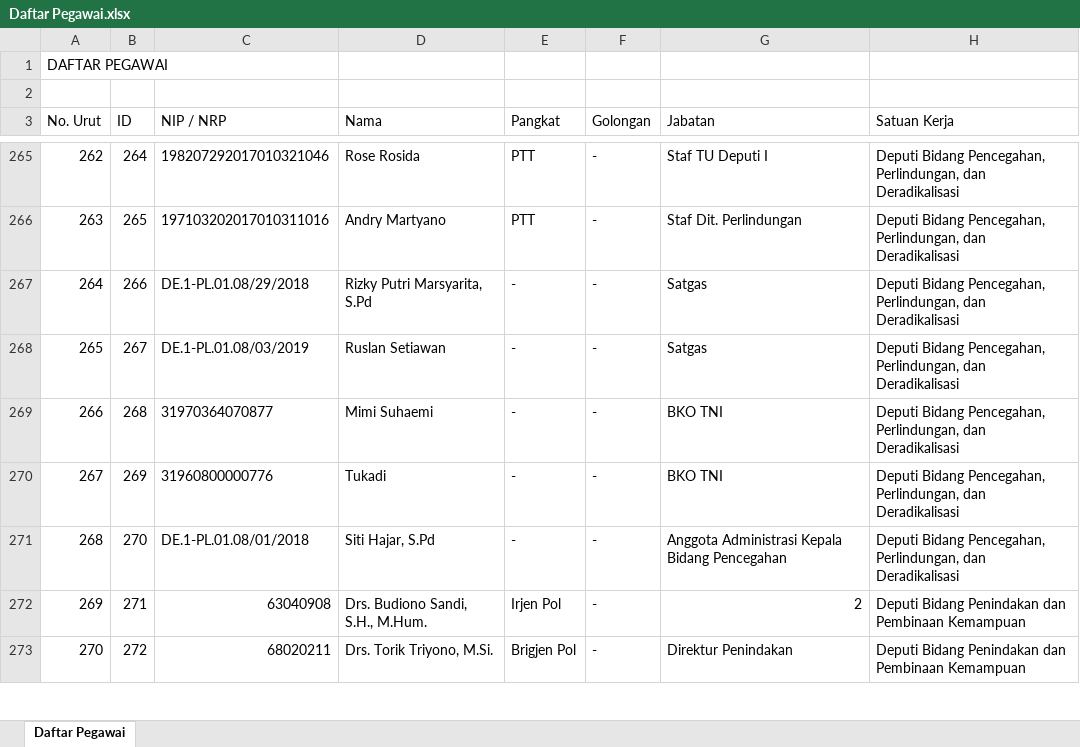
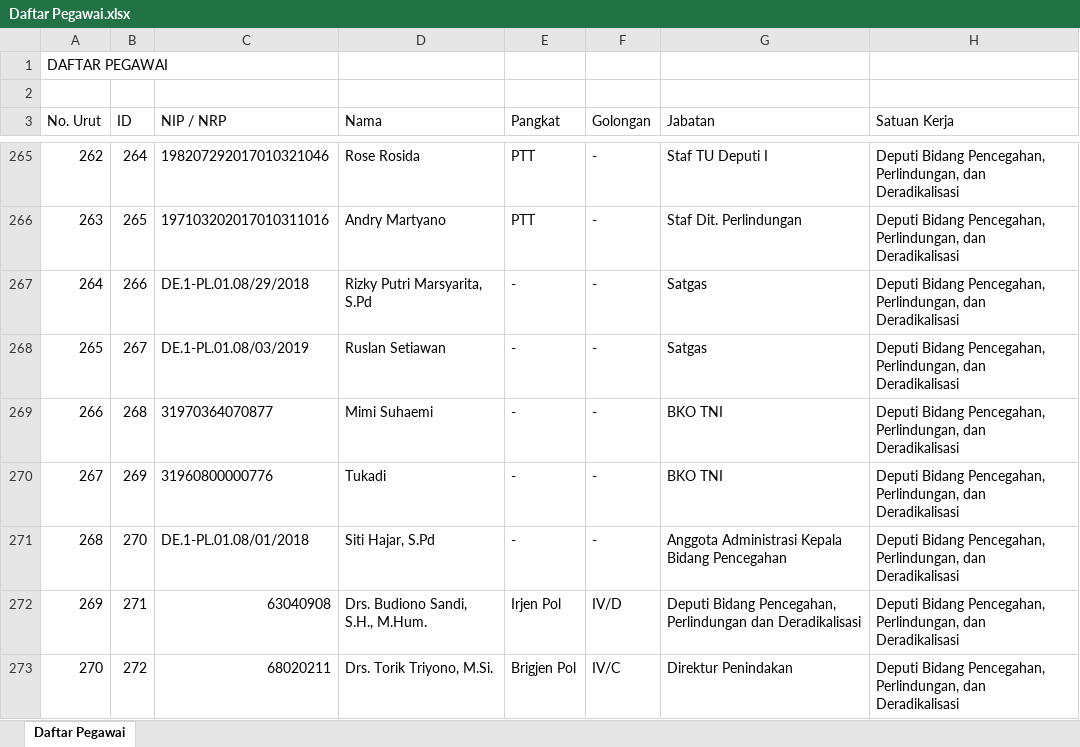
Before and after one commit to agungribowo/solid-parakeet, an Excel workbook: assets/excel/Daftar Pegawai.xlsx, sheet Daftar Pegawai, drawn as a sheet; only a part is shown, gaps mark what is left out; values as stored, in another font and other column widths than the file's, no borders; the diff covers the shown part only; the diff names each change by its address in the sheet, - before the commit and + after, or states it on an @@ line.

```diff
--- a/assets/excel/Daftar Pegawai.xlsx (sheet Daftar Pegawai)
+++ b/assets/excel/Daftar Pegawai.xlsx (sheet Daftar Pegawai)
-F272 (Golongan): -
+F272 (Golongan): IV/D
-G272 (Jabatan): 2
+G272 (Jabatan): Deputi Bidang Pencegahan, Perlindungan dan Deradikalisasi
-H272:H273 (Satuan Kerja): Deputi Bidang Penindakan dan Pembinaan Kemampuan
+H272:H273 (Satuan Kerja): Deputi Bidang Pencegahan, Perlindungan, dan Deradikalisasi
-F273 (Golongan): -
+F273 (Golongan): IV/C
```
Also changed, not shown: 38 edited cells elsewhere in this sheet, assets/excel/Daftar All Nominatif.xlsx, assets/excel/Daftar Kota Tujuan.xlsx, 10 other files.
